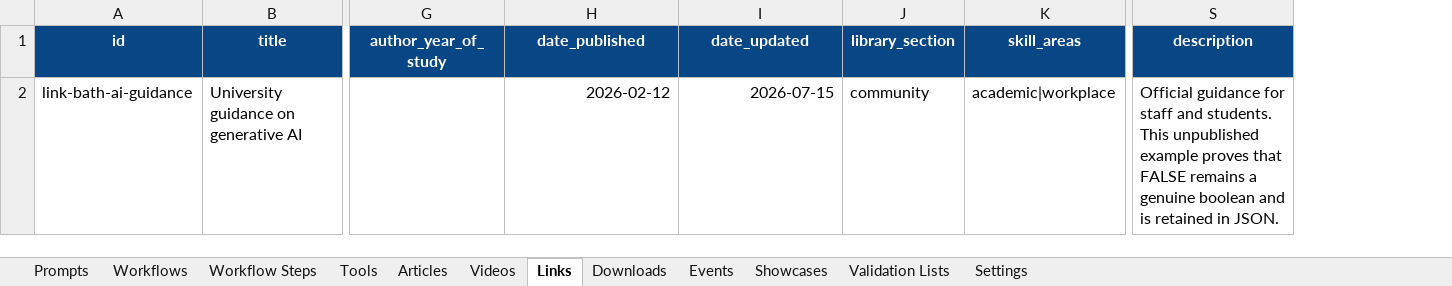
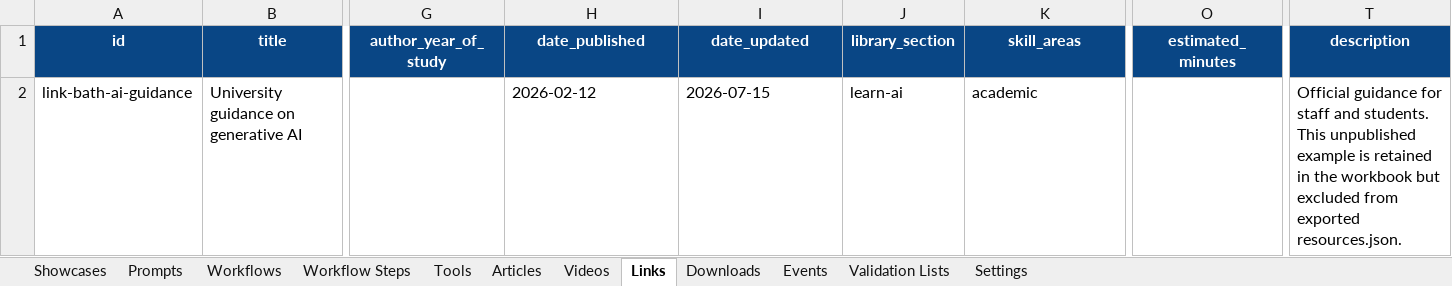
Before and after one commit to WillCrook/GenAI-Hub, an Excel workbook: tools/resource-publisher/GenAI-Hub-Resource-Database.xlsx, sheet Links, drawn as a sheet; only a part is shown, gaps mark what is left out; values as stored, in another font and other column widths than the file's, no borders; conditional formats and table styles not drawn; addresses are those after the commit; the diff names each change by its address in the sheet, - before the commit and + after, or states it on an @@ line.

Commit message:
improved resource publisher

```diff
--- a/tools/resource-publisher/GenAI-Hub-Resource-Database.xlsx (sheet Links)
+++ b/tools/resource-publisher/GenAI-Hub-Resource-Database.xlsx (sheet Links)
@@ sheet tab order changed: Showcases | Prompts | Workflows | Workflow Steps | Tools | Articles | Videos | Links | Downloads | Events | Validation Lists | Settings @@
+column O (estimated_minutes), empty
-H2:I2 alignment: right
+H2:I2 alignment: left
-J2 (library_section): community
+J2 (library_section): learn-ai
-K2 (skill_areas): academic|workplace
+K2 (skill_areas): academic
-T2 (description): …unpublished example proves that FALSE remains a genuine boolean and is retained in JSON.
+T2 (description): …unpublished example is retained in the workbook but excluded from exported resources.json.
```
Also changed, not shown: sheet Events, sheet Tools, sheet Validation Lists, sheet Prompts, sheet Showcases, sheet Articles, 5 more sheets, 2 other files.
